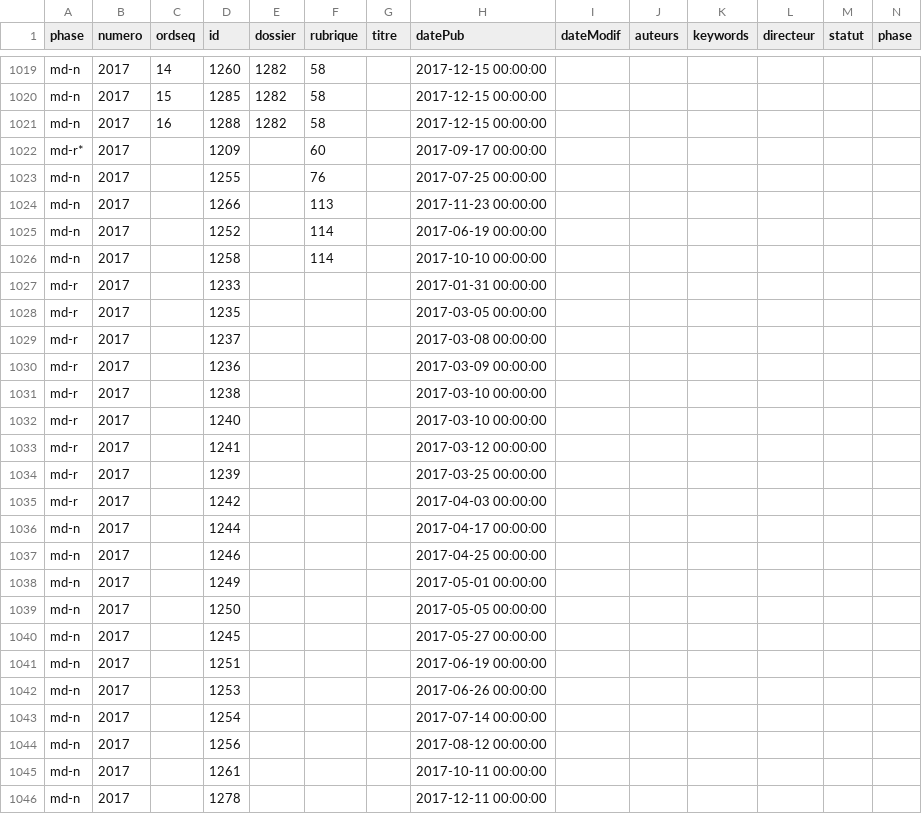
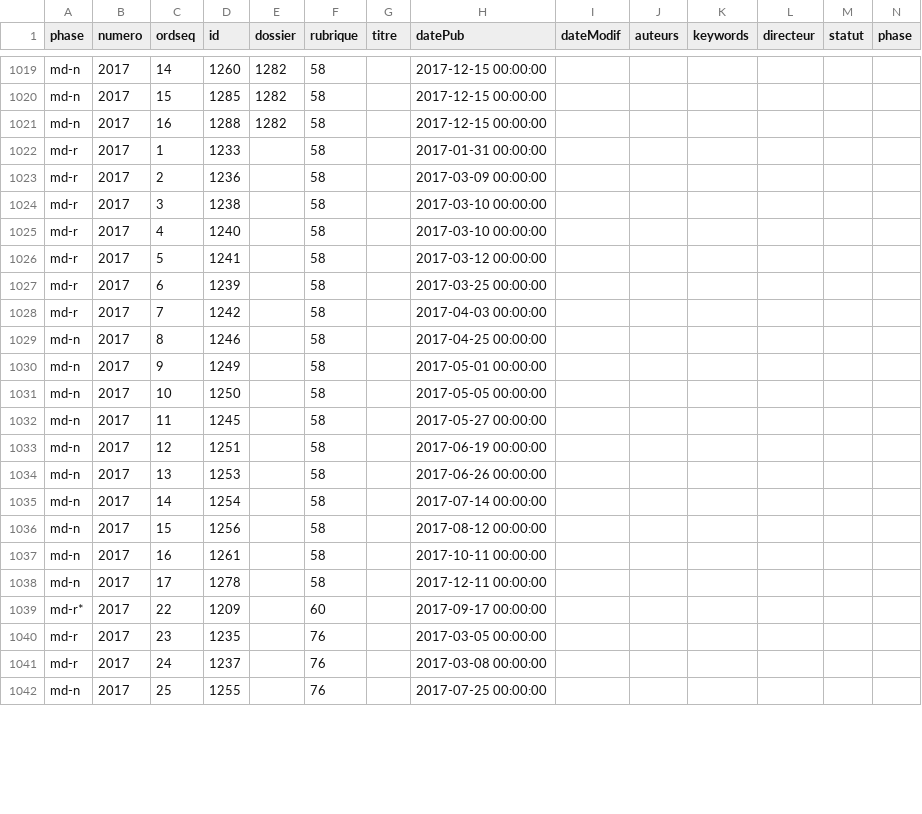
Before and after one commit to EcrituresNumeriques/spip2erudit, a CSV file: SP20151007_ALL_KJ.csv, drawn as a sheet; only a part is shown, gaps mark what is left out; the diff covers the shown part only.

Commit message:
maj liste articles avec ordseq, numero, dossier, etc.

```diff
--- a/SP20151007_ALL_KJ.csv
+++ b/SP20151007_ALL_KJ.csv
@@ -1021,26 +1021,22 @@ md-n;2017;15;1285;1282;58;;2017-12-15 00:00:00;;;;;;
 md-n;2017;16;1288;1282;58;;2017-12-15 00:00:00;;;;;;
-md-r*;2017;;1209;;60;;2017-09-17 00:00:00;;;;;;
-md-n;2017;;1255;;76;;2017-07-25 00:00:00;;;;;;
-md-n;2017;;1266;;113;;2017-11-23 00:00:00;;;;;;
-md-n;2017;;1252;;114;;2017-06-19 00:00:00;;;;;;
-md-n;2017;;1258;;114;;2017-10-10 00:00:00;;;;;;
-md-r;2017;;1233;;;;2017-01-31 00:00:00;;;;;;
-md-r;2017;;1235;;;;2017-03-05 00:00:00;;;;;;
-md-r;2017;;1237;;;;2017-03-08 00:00:00;;;;;;
-md-r;2017;;1236;;;;2017-03-09 00:00:00;;;;;;
-md-r;2017;;1238;;;;2017-03-10 00:00:00;;;;;;
-md-r;2017;;1240;;;;2017-03-10 00:00:00;;;;;;
-md-r;2017;;1241;;;;2017-03-12 00:00:00;;;;;;
-md-r;2017;;1239;;;;2017-03-25 00:00:00;;;;;;
-md-r;2017;;1242;;;;2017-04-03 00:00:00;;;;;;
-md-n;2017;;1244;;;;2017-04-17 00:00:00;;;;;;
-md-n;2017;;1246;;;;2017-04-25 00:00:00;;;;;;
-md-n;2017;;1249;;;;2017-05-01 00:00:00;;;;;;
-md-n;2017;;1250;;;;2017-05-05 00:00:00;;;;;;
-md-n;2017;;1245;;;;2017-05-27 00:00:00;;;;;;
-md-n;2017;;1251;;;;2017-06-19 00:00:00;;;;;;
-md-n;2017;;1253;;;;2017-06-26 00:00:00;;;;;;
-md-n;2017;;1254;;;;2017-07-14 00:00:00;;;;;;
-md-n;2017;;1256;;;;2017-08-12 00:00:00;;;;;;
-md-n;2017;;1261;;;;2017-10-11 00:00:00;;;;;;
-md-n;2017;;1278;;;;2017-12-11 00:00:00;;;;;;
+md-r;2017;1;1233;;58;;2017-01-31 00:00:00;;;;;;
+md-r;2017;2;1236;;58;;2017-03-09 00:00:00;;;;;;
+md-r;2017;3;1238;;58;;2017-03-10 00:00:00;;;;;;
+md-r;2017;4;1240;;58;;2017-03-10 00:00:00;;;;;;
+md-r;2017;5;1241;;58;;2017-03-12 00:00:00;;;;;;
+md-r;2017;6;1239;;58;;2017-03-25 00:00:00;;;;;;
+md-r;2017;7;1242;;58;;2017-04-03 00:00:00;;;;;;
+md-n;2017;8;1246;;58;;2017-04-25 00:00:00;;;;;;
+md-n;2017;9;1249;;58;;2017-05-01 00:00:00;;;;;;
+md-n;2017;10;1250;;58;;2017-05-05 00:00:00;;;;;;
+md-n;2017;11;1245;;58;;2017-05-27 00:00:00;;;;;;
+md-n;2017;12;1251;;58;;2017-06-19 00:00:00;;;;;;
+md-n;2017;13;1253;;58;;2017-06-26 00:00:00;;;;;;
+md-n;2017;14;1254;;58;;2017-07-14 00:00:00;;;;;;
+md-n;2017;15;1256;;58;;2017-08-12 00:00:00;;;;;;
+md-n;2017;16;1261;;58;;2017-10-11 00:00:00;;;;;;
+md-n;2017;17;1278;;58;;2017-12-11 00:00:00;;;;;;
+md-r*;2017;22;1209;;60;;2017-09-17 00:00:00;;;;;;
+md-r;2017;23;1235;;76;;2017-03-05 00:00:00;;;;;;
+md-r;2017;24;1237;;76;;2017-03-08 00:00:00;;;;;;
+md-n;2017;25;1255;;76;;2017-07-25 00:00:00;;;;;;
```
Also changed, not shown: 4 added rows and 17 moved rows elsewhere in this file.
